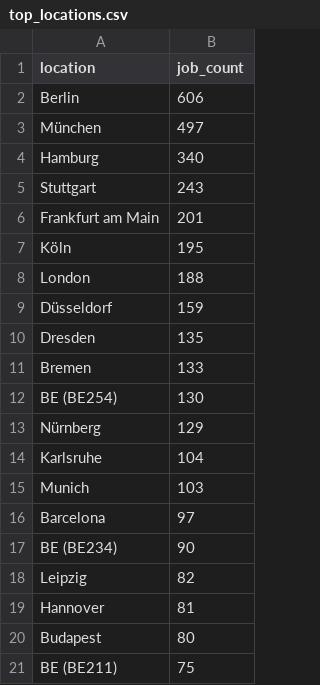
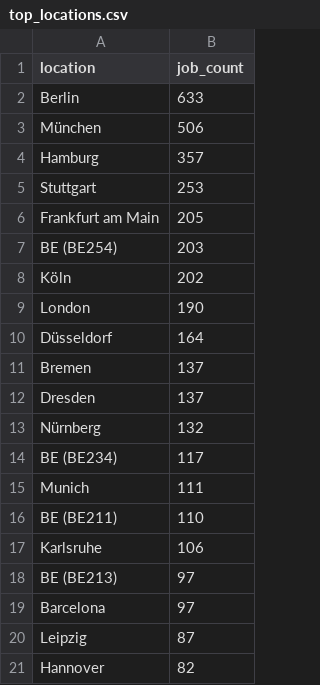
Before and after one commit to ritesh8303/dataforge, a CSV file: data/gold/top_locations.csv, drawn as a sheet.

```diff
--- a/data/gold/top_locations.csv
+++ b/data/gold/top_locations.csv
@@ -1,21 +1,21 @@
 location,job_count
-Berlin,606
-München,497
-Hamburg,340
-Stuttgart,243
-Frankfurt am Main,201
-Köln,195
-London,188
-Düsseldorf,159
-Dresden,135
-Bremen,133
-BE (BE254),130
-Nürnberg,129
-Karlsruhe,104
-Munich,103
+Berlin,633
+München,506
+Hamburg,357
+Stuttgart,253
+Frankfurt am Main,205
+BE (BE254),203
+Köln,202
+London,190
+Düsseldorf,164
+Bremen,137
+Dresden,137
+Nürnberg,132
+BE (BE234),117
+Munich,111
+BE (BE211),110
+Karlsruhe,106
+BE (BE213),97
 Barcelona,97
-BE (BE234),90
-Leipzig,82
-Hannover,81
-Budapest,80
-BE (BE211),75
+Leipzig,87
+Hannover,82
```
Also changed, not shown: data/gold/jobs_by_region.csv, data/gold/top_companies.csv, 10 other files.
